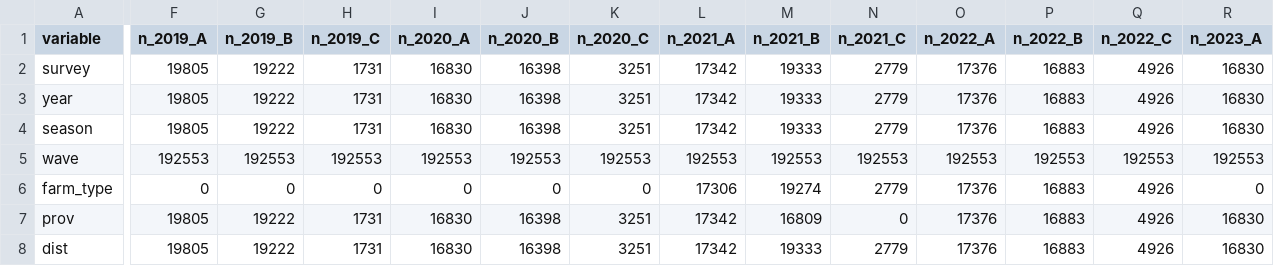
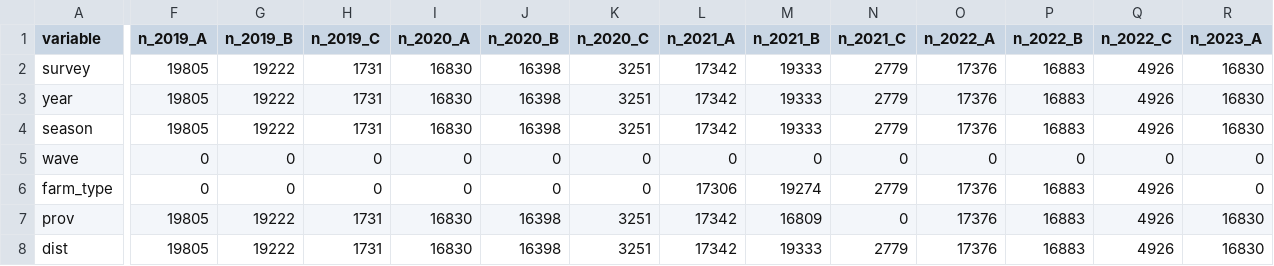
Before and after one commit to allegra-saggese/rwa-trs, a CSV file: NISR/Season-Agriculture-Survey-SAS/codebook_SAS_pooled_agricultural_practice.csv, drawn as a sheet; only a part is shown, gaps mark what is left out; the diff covers the shown part only; the diff names each change by its address in the sheet, - before the commit and + after, or states it on an @@ line.

```diff
--- a/NISR/Season-Agriculture-Survey-SAS/codebook_SAS_pooled_agricultural_practice.csv
+++ b/NISR/Season-Agriculture-Survey-SAS/codebook_SAS_pooled_agricultural_practice.csv
-F5 (n_2019_A): 192553
+F5 (n_2019_A): 0
-G5 (n_2019_B): 192553
+G5 (n_2019_B): 0
-H5 (n_2019_C): 192553
+H5 (n_2019_C): 0
-I5 (n_2020_A): 192553
+I5 (n_2020_A): 0
-J5 (n_2020_B): 192553
+J5 (n_2020_B): 0
-K5 (n_2020_C): 192553
+K5 (n_2020_C): 0
-L5 (n_2021_A): 192553
+L5 (n_2021_A): 0
-M5 (n_2021_B): 192553
+M5 (n_2021_B): 0
-N5 (n_2021_C): 192553
+N5 (n_2021_C): 0
-O5 (n_2022_A): 192553
+O5 (n_2022_A): 0
-P5 (n_2022_B): 192553
+P5 (n_2022_B): 0
-Q5 (n_2022_C): 192553
+Q5 (n_2022_C): 0
-R5 (n_2023_A): 192553
+R5 (n_2023_A): 0
```
Also changed, not shown: 2 edited cells elsewhere in this file, NISR/Season-Agriculture-Survey-SAS/codebook_SAS_pooled_fertilizers_pesticides.csv, NISR/Season-Agriculture-Survey-SAS/codebook_SAS_pooled_plotcrop.csv, 56 other files.
